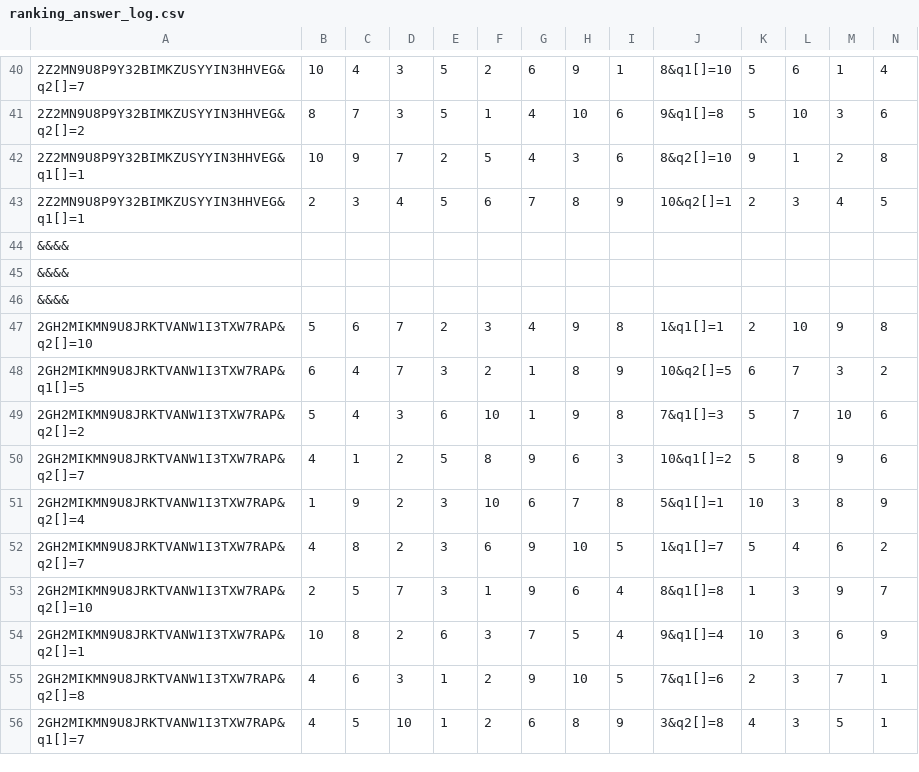
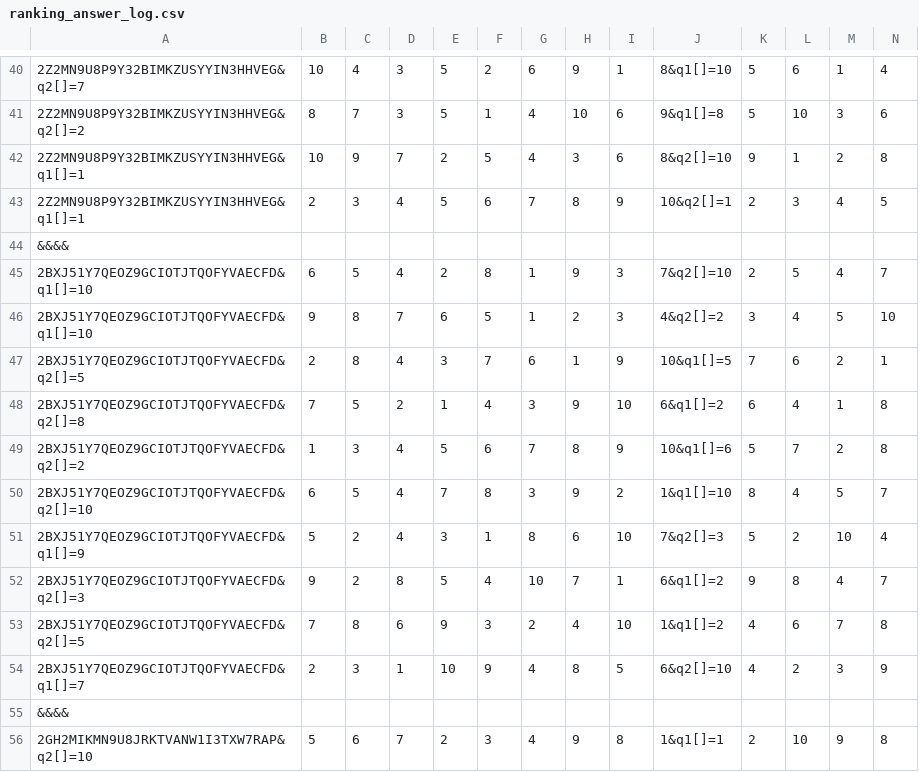
Before and after one commit to khuang1024/sqlturk, a CSV file: ranking_answer_log.csv, drawn as a sheet; only a part is shown, gaps mark what is left out; the shorter side is filled out with more unchanged rows; removed rows and columns are numbered as before the commit, all else as after; rows hold the shown columns only; the diff names each change by its address in the sheet, - before the commit and + after, or states it on an @@ line.

Commit message:
added new answer data
added the new answer data for HIT 2BXJ51Y7QEOZ9GCIOTJTQOFYVAECFD, which
is the ranking HIT for complemental experiment.

```diff
--- a/ranking_answer_log.csv
+++ b/ranking_answer_log.csv
-row 45: &&&&
+row 45: 2BXJ51Y7QEOZ9GCIOTJTQOFYVAECFD&q1[]=10 | 6 | 5 | 4 | 2 | 8 | 1 | 9 | 3 | 7&q2[]=10 | 2 | 5 | 4 | 7
+row 46: 2BXJ51Y7QEOZ9GCIOTJTQOFYVAECFD&q1[]=10 | 9 | 8 | 7 | 6 | 5 | 1 | 2 | 3 | 4&q2[]=2 | 3 | 4 | 5 | 10
+row 47: 2BXJ51Y7QEOZ9GCIOTJTQOFYVAECFD&q2[]=5 | 2 | 8 | 4 | 3 | 7 | 6 | 1 | 9 | 10&q1[]=5 | 7 | 6 | 2 | 1
+row 48: 2BXJ51Y7QEOZ9GCIOTJTQOFYVAECFD&q2[]=8 | 7 | 5 | 2 | 1 | 4 | 3 | 9 | 10 | 6&q1[]=2 | 6 | 4 | 1 | 8
+row 49: 2BXJ51Y7QEOZ9GCIOTJTQOFYVAECFD&q2[]=2 | 1 | 3 | 4 | 5 | 6 | 7 | 8 | 9 | 10&q1[]=6 | 5 | 7 | 2 | 8
+row 50: 2BXJ51Y7QEOZ9GCIOTJTQOFYVAECFD&q2[]=10 | 6 | 5 | 4 | 7 | 8 | 3 | 9 | 2 | 1&q1[]=10 | 8 | 4 | 5 | 7
+row 51: 2BXJ51Y7QEOZ9GCIOTJTQOFYVAECFD&q1[]=9 | 5 | 2 | 4 | 3 | 1 | 8 | 6 | 10 | 7&q2[]=3 | 5 | 2 | 10 | 4
+row 52: 2BXJ51Y7QEOZ9GCIOTJTQOFYVAECFD&q2[]=3 | 9 | 2 | 8 | 5 | 4 | 10 | 7 | 1 | 6&q1[]=2 | 9 | 8 | 4 | 7
+row 53: 2BXJ51Y7QEOZ9GCIOTJTQOFYVAECFD&q2[]=5 | 7 | 8 | 6 | 9 | 3 | 2 | 4 | 10 | 1&q1[]=2 | 4 | 6 | 7 | 8
+row 54: 2BXJ51Y7QEOZ9GCIOTJTQOFYVAECFD&q1[]=7 | 2 | 3 | 1 | 10 | 9 | 4 | 8 | 5 | 6&q2[]=10 | 4 | 2 | 3 | 9
```
